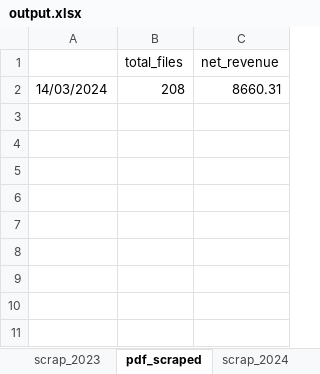
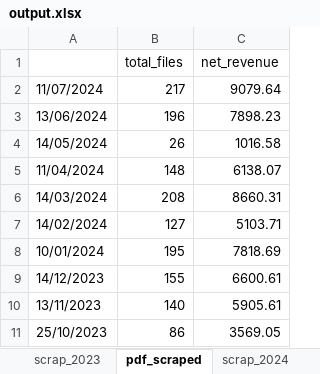
Before and after one commit to Kernicterus/MyAccountant, an Excel workbook: output.xlsx, sheet pdf_scraped, drawn as a sheet; values as stored, in another font and other column widths than the file's, no borders; the diff names each change by its address in the sheet, - before the commit and + after, or states it on an @@ line.

```diff
--- a/output.xlsx (sheet pdf_scraped)
+++ b/output.xlsx (sheet pdf_scraped)
+row 2: 11/07/2024 | 217 | 9079.64
+row 3: 13/06/2024 | 196 | 7898.23
+row 4: 14/05/2024 | 26 | 1016.58
+row 5: 11/04/2024 | 148 | 6138.07
+row 7: 14/02/2024 | 127 | 5103.71
+row 8: 10/01/2024 | 195 | 7818.69
+row 9: 14/12/2023 | 155 | 6600.61
+row 10: 13/11/2023 | 140 | 5905.61
+row 11: 25/10/2023 | 86 | 3569.05
```
Also changed, not shown: sheet scrap_2023, sheet scrap_2024, 2 other files.
